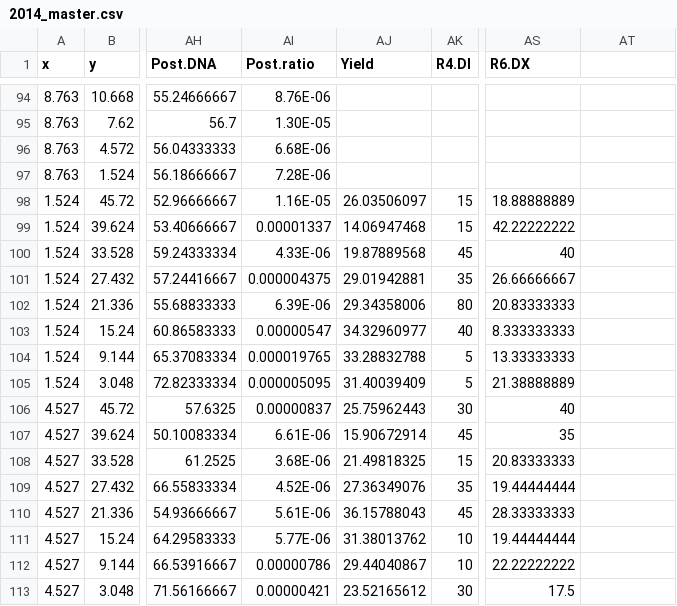
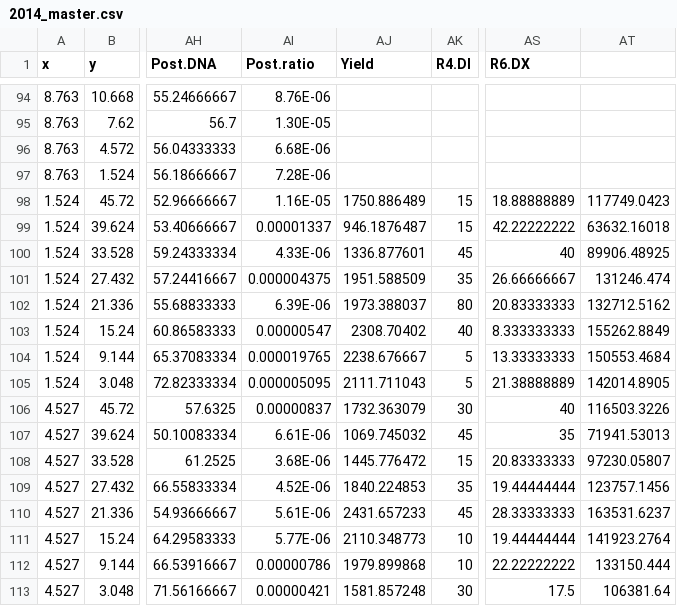
Before and after one commit to rothmi12/SDS-Risk-Assessment, a CSV file: 2014_master.csv, drawn as a sheet; only a part is shown, gaps mark what is left out; the diff covers the shown part only; the diff names each change by its address in the sheet, - before the commit and + after, or states it on an @@ line.

Commit message:
Updated with reviewer suggestions, and changed yield to kg/ha

```diff
--- a/2014_master.csv
+++ b/2014_master.csv
-AJ98 (Yield): 26.03506097
+AJ98 (Yield): 1750.886489
-AT98: (empty)
+AT98: 117749.0423
-AJ99 (Yield): 14.06947468
+AJ99 (Yield): 946.1876487
-AT99: (empty)
+AT99: 63632.16018
-AJ100 (Yield): 19.87889568
+AJ100 (Yield): 1336.877601
-AT100: (empty)
+AT100: 89906.48925
-AJ101 (Yield): 29.01942881
+AJ101 (Yield): 1951.588509
-AT101: (empty)
+AT101: 131246.474
-AJ102 (Yield): 29.34358006
+AJ102 (Yield): 1973.388037
-AT102: (empty)
+AT102: 132712.5162
-AJ103 (Yield): 34.32960977
+AJ103 (Yield): 2308.70402
-AT103: (empty)
+AT103: 155262.8849
-AJ104 (Yield): 33.28832788
+AJ104 (Yield): 2238.676667
-AT104: (empty)
+AT104: 150553.4684
-AJ105 (Yield): 31.40039409
+AJ105 (Yield): 2111.711043
-AT105: (empty)
+AT105: 142014.8905
-AJ106 (Yield): 25.75962443
+AJ106 (Yield): 1732.363079
-AT106: (empty)
+AT106: 116503.3226
-AJ107 (Yield): 15.90672914
+AJ107 (Yield): 1069.745032
-AT107: (empty)
+AT107: 71941.53013
-AJ108 (Yield): 21.49818325
+AJ108 (Yield): 1445.776472
-AT108: (empty)
+AT108: 97230.05807
-AJ109 (Yield): 27.36349076
+AJ109 (Yield): 1840.224853
-AT109: (empty)
+AT109: 123757.1456
-AJ110 (Yield): 36.15788043
+AJ110 (Yield): 2431.657233
-AT110: (empty)
+AT110: 163531.6237
-AJ111 (Yield): 31.38013762
+AJ111 (Yield): 2110.348773
-AT111: (empty)
+AT111: 141923.2764
-AJ112 (Yield): 29.44040867
+AJ112 (Yield): 1979.899868
-AT112: (empty)
+AT112: 133150.444
-AJ113 (Yield): 23.52165612
+AJ113 (Yield): 1581.857248
-AT113: (empty)
+AT113: 106381.64
```
Also changed, not shown: 16 edited cells elsewhere in this file, 2015_master.csv, 3 other files.
